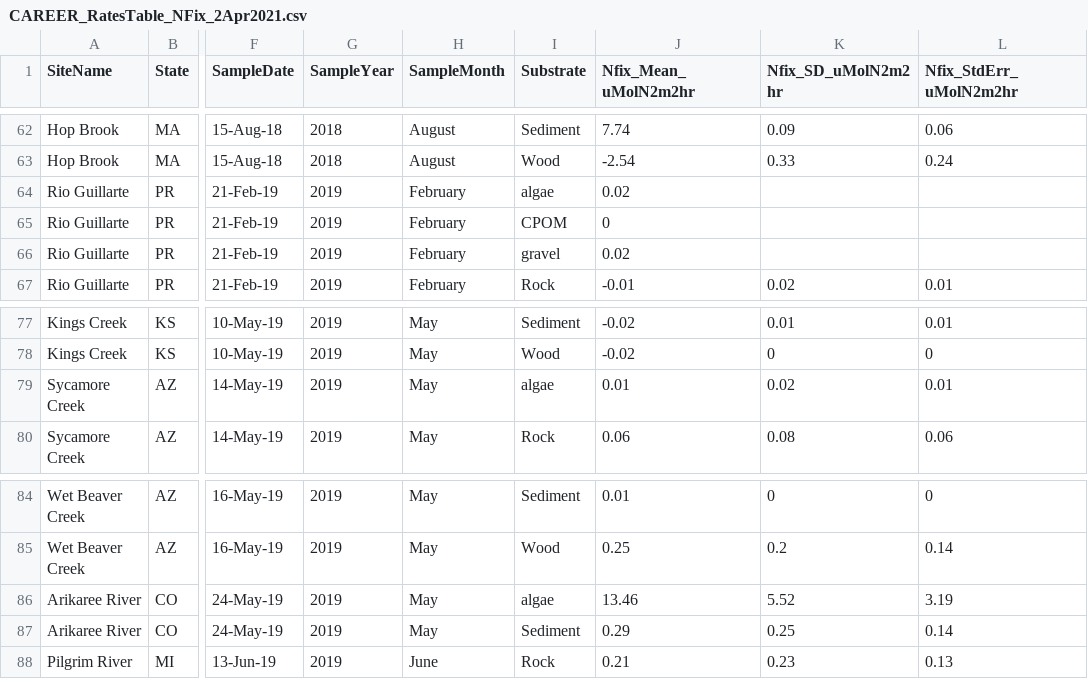
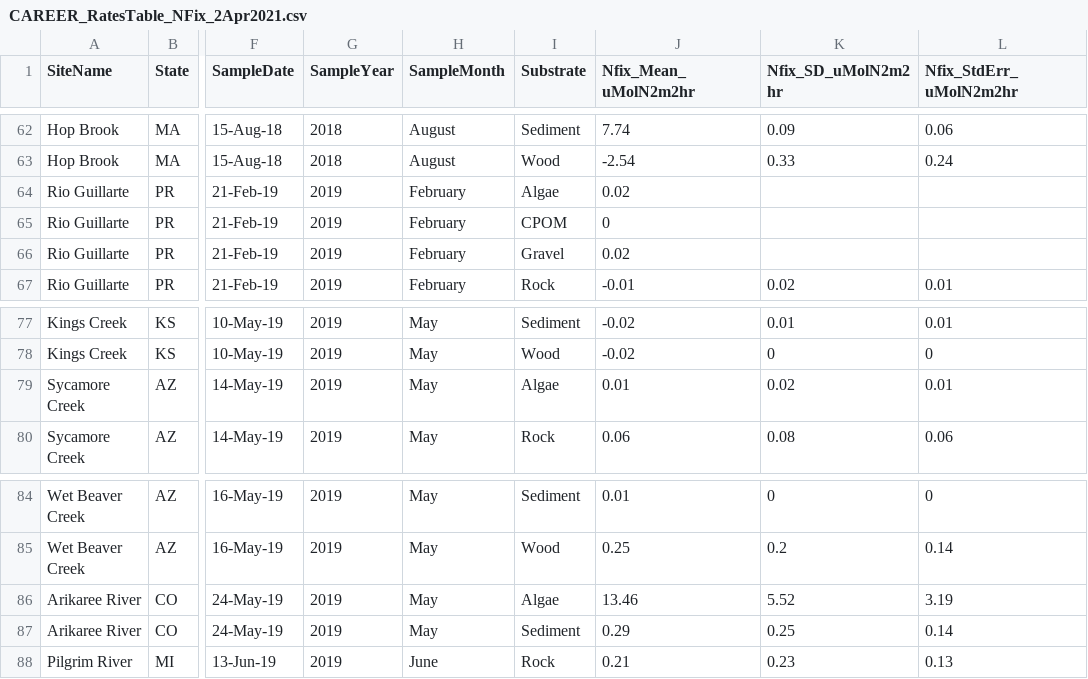
Before and after one commit to michelleckelly/StreamEnergyBudgets, a CSV file: data/CAREER_RatesTable_NFix_2Apr2021.csv, drawn as a sheet; only a part is shown, gaps mark what is left out; the diff names each change by its address in the sheet, - before the commit and + after, or states it on an @@ line.

```diff
--- a/data/CAREER_RatesTable_NFix_2Apr2021.csv
+++ b/data/CAREER_RatesTable_NFix_2Apr2021.csv
-I64 (Substrate): algae
+I64 (Substrate): Algae
-I66 (Substrate): gravel
+I66 (Substrate): Gravel
-I79 (Substrate): algae
+I79 (Substrate): Algae
-I86 (Substrate): algae
+I86 (Substrate): Algae
```
Also changed, not shown: data/CAREER_RatesTable_Denit_2Apr2021.csv, 2 other files.
